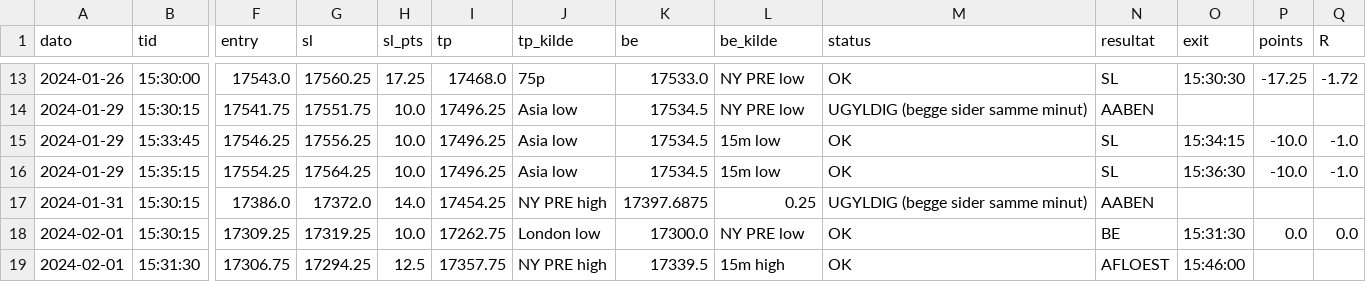
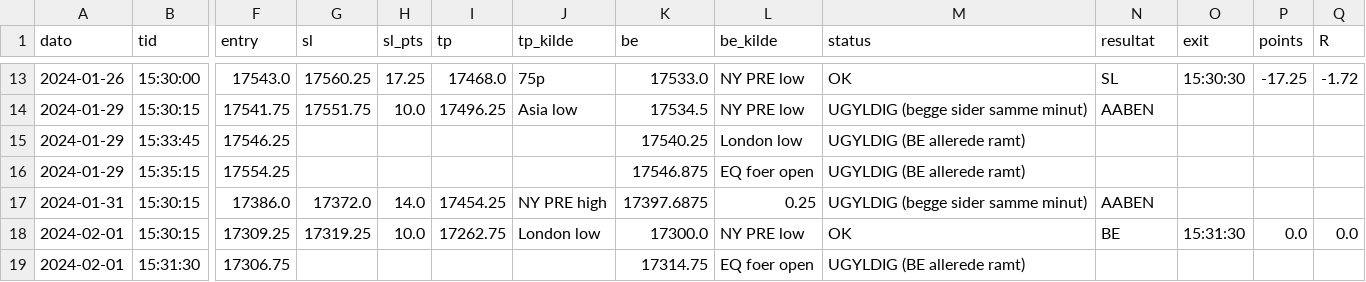
Before and after one commit to WilliamsHelbert/Budget-, a CSV file: backtest/smt_2024-01-01_2024-03-08.csv, drawn as a sheet; only a part is shown, gaps mark what is left out; the diff covers the shown part only; the diff names each change by its address in the sheet, - before the commit and + after, or states it on an @@ line.

```diff
--- a/backtest/smt_2024-01-01_2024-03-08.csv
+++ b/backtest/smt_2024-01-01_2024-03-08.csv
-G15 (sl): 17556.25
+G15 (sl): (empty)
-H15:H16 (sl_pts): 10.0
+H15:H16 (sl_pts): (empty)
-I15:I16 (tp): 17496.25
+I15:I16 (tp): (empty)
-J15:J16 (tp_kilde): Asia low
+J15:J16 (tp_kilde): (empty)
-K15 (be): 17534.5
+K15 (be): 17540.25
-L15 (be_kilde): 15m low
+L15 (be_kilde): London low
-M15:M16 (status): OK
+M15:M16 (status): UGYLDIG (BE allerede ramt)
-N15:N16 (resultat): SL
+N15:N16 (resultat): (empty)
-O15 (exit): 15:34:15
+O15 (exit): (empty)
-P15:P16 (points): -10.0
+P15:P16 (points): (empty)
-Q15:Q16 (R): -1.0
+Q15:Q16 (R): (empty)
-G16 (sl): 17564.25
+G16 (sl): (empty)
-K16 (be): 17534.5
+K16 (be): 17546.875
-L16 (be_kilde): 15m low
+L16 (be_kilde): EQ foer open
-O16 (exit): 15:36:30
+O16 (exit): (empty)
-G19 (sl): 17294.25
+G19 (sl): (empty)
-H19 (sl_pts): 12.5
+H19 (sl_pts): (empty)
-I19 (tp): 17357.75
+I19 (tp): (empty)
-J19 (tp_kilde): NY PRE high
+J19 (tp_kilde): (empty)
-K19 (be): 17339.5
+K19 (be): 17314.75
-L19 (be_kilde): 15m high
+L19 (be_kilde): EQ foer open
-M19 (status): OK
+M19 (status): UGYLDIG (BE allerede ramt)
-N19 (resultat): AFLOEST
+N19 (resultat): (empty)
-O19 (exit): 15:46:00
+O19 (exit): (empty)
```
Also changed, not shown: 92 edited cells elsewhere in this file, 3 other files.
